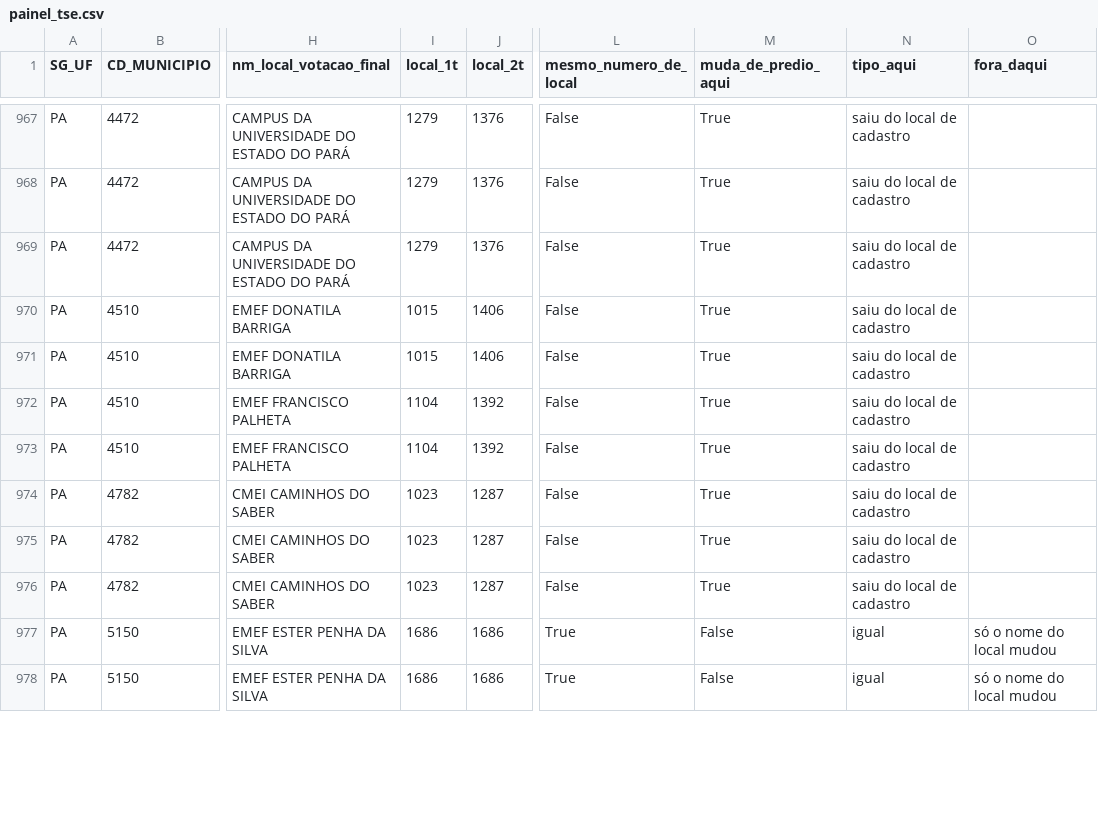
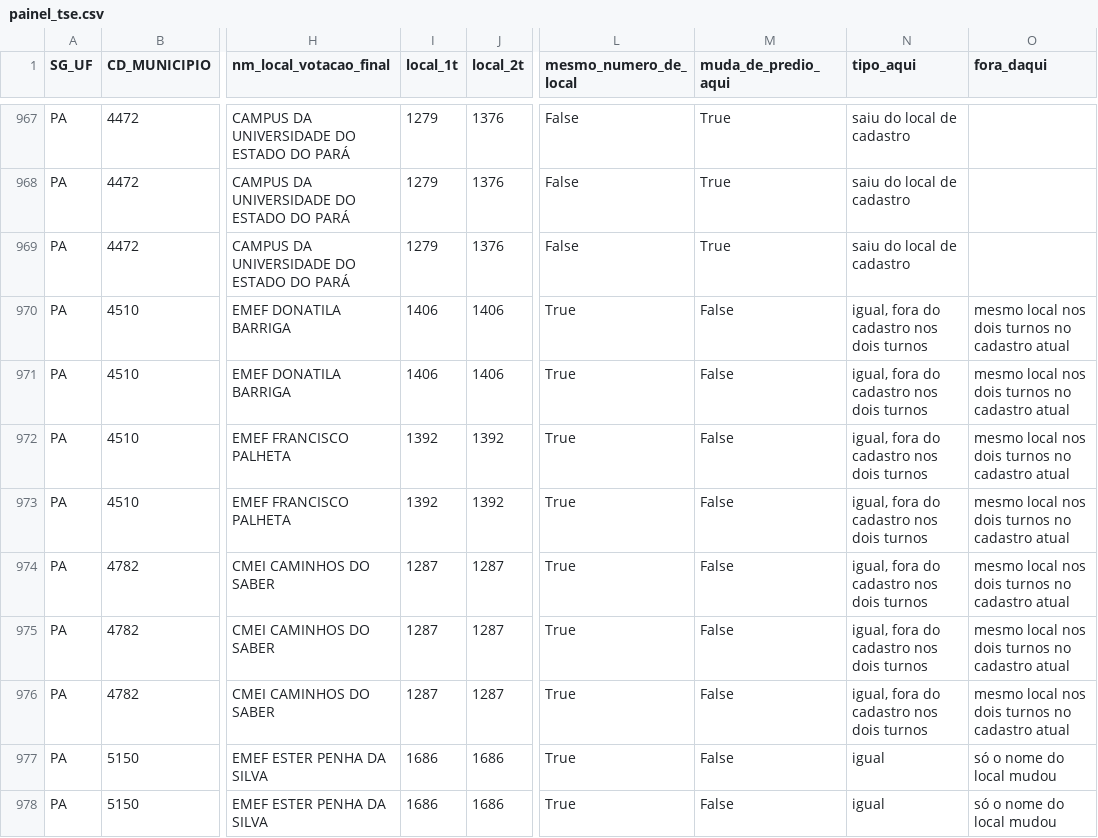
Before and after one commit to MatheusGSD/secoes-2turno-2026, a CSV file: saida/painel_tse.csv, drawn as a sheet; only a part is shown, gaps mark what is left out; the diff covers the shown part only; the diff names each change by its address in the sheet, - before the commit and + after, or states it on an @@ line.

```diff
--- a/saida/painel_tse.csv
+++ b/saida/painel_tse.csv
-I970:I971 (local_1t): 1015
+I970:I971 (local_1t): 1406
-L970:L976 (mesmo_numero_de_local): False
+L970:L976 (mesmo_numero_de_local): True
-M970:M976 (muda_de_predio_aqui): True
+M970:M976 (muda_de_predio_aqui): False
-N970:N976 (tipo_aqui): saiu do local de cadastro
+N970:N976 (tipo_aqui): igual, fora do cadastro nos dois turnos
-O970:O976 (fora_daqui): (empty)
+O970:O976 (fora_daqui): mesmo local nos dois turnos no cadastro atual
-I972:I973 (local_1t): 1104
+I972:I973 (local_1t): 1392
-I974:I976 (local_1t): 1023
+I974:I976 (local_1t): 1287
```
Also changed, not shown: 45 edited cells elsewhere in this file, saida/geografia_regioes.csv, saida/geografia_ufs.csv, 37 other files.
